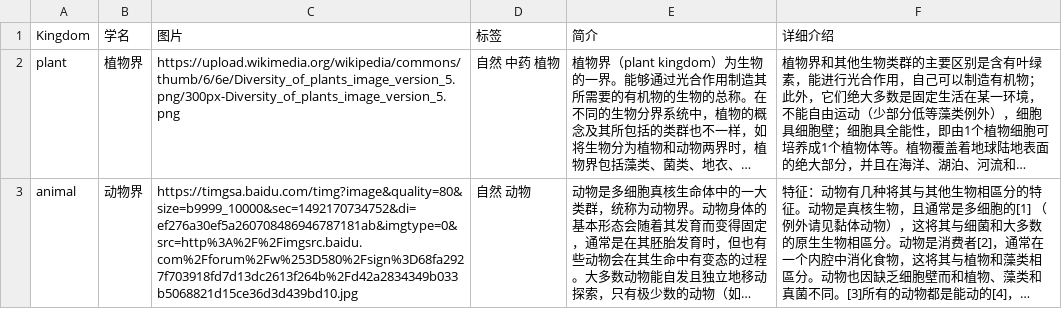
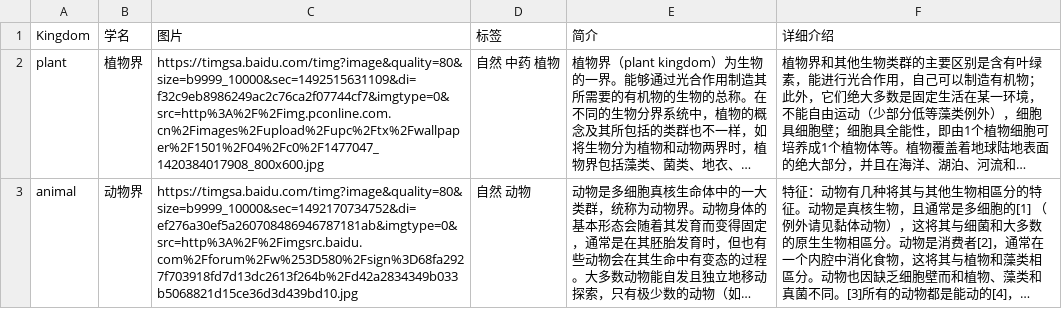
Before and after one commit to jinshuguangze/Zoography, a CSV file: resource/data/Biology_eukarya.csv, drawn as a sheet; long unchanged cells end in …; the diff names each change by its address in the sheet, - before the commit and + after, or states it on an @@ line.

```diff
--- a/resource/data/Biology_eukarya.csv
+++ b/resource/data/Biology_eukarya.csv
-C2 (图片): https://upload.wikimedia.org/wikipedia/commons/thumb/6/6e/Diversity_of_plants_image_version_5.png/300px-Diversity_of_plants_image_version_5.png
+C2 (图片): https://timgsa.baidu.com/timg?image&quality=80&size=b9999_10000&sec=1492515631109&di=f32c9eb8986249ac2c76ca2f07744cf7&imgtype=0&src=http%3A%2F%2Fimg.pconline.com.cn%2Fimages%2Fupload%2Fupc%2Ftx%2Fwallpaper%2F1501%2F04%2Fc0%2F1477047_1420384017908_800x600.jpg
```
Also changed, not shown: resource/data/Biology.csv, 55 other files.
